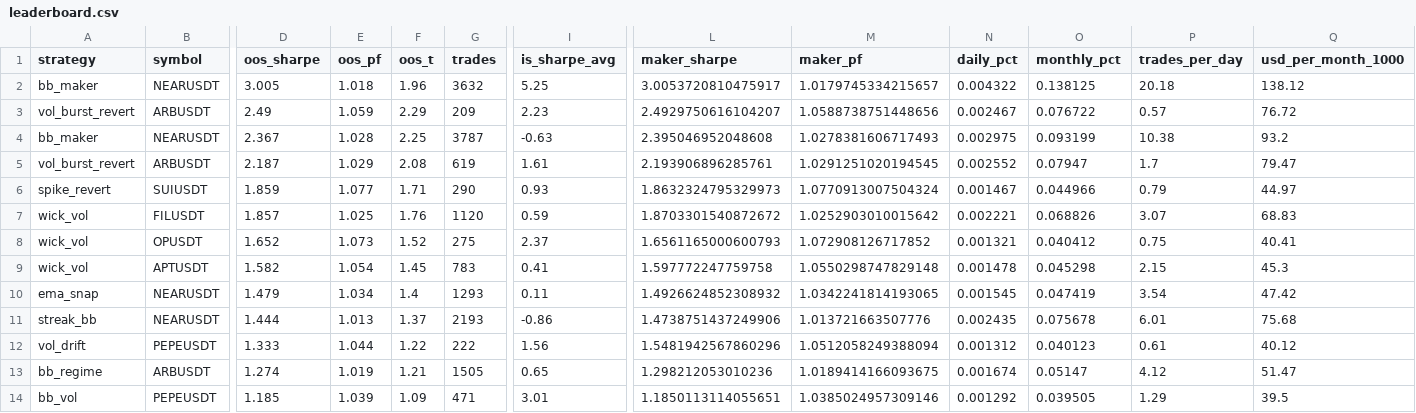
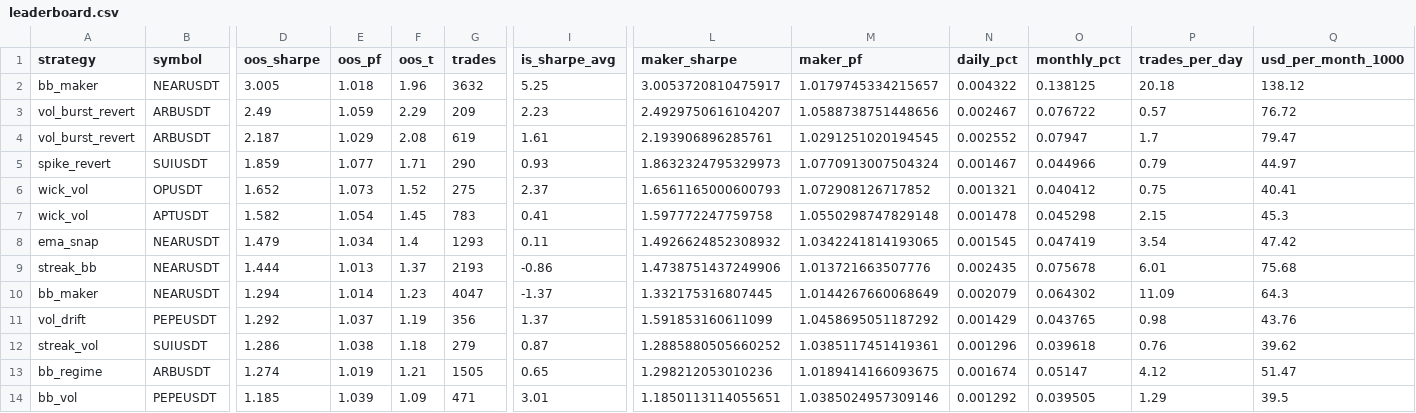
Before and after one commit to palcikia-crypto/scalp-lab-termux, a CSV file: scalp-lab/reports/leaderboard.csv, drawn as a sheet; only a part is shown, gaps mark what is left out; removed rows and columns are numbered as before the commit, all else as after; rows hold the shown columns only; the diff names each change by its address in the sheet, - before the commit and + after, or states it on an @@ line.

```diff
--- a/scalp-lab/reports/leaderboard.csv
+++ b/scalp-lab/reports/leaderboard.csv
-row 4: bb_maker | NEARUSDT | 2.367 | 1.028 | 2.25 | 3787 | -0.63 | 2.395046952048608 | 1.0278381606717493 | 0.002975 | 0.093199 | 10.38 | 93.2
-row 7: wick_vol | FILUSDT | 1.857 | 1.025 | 1.76 | 1120 | 0.59 | 1.8703301540872672 | 1.0252903010015642 | 0.002221 | 0.068826 | 3.07 | 68.83
+row 10: bb_maker | NEARUSDT | 1.294 | 1.014 | 1.23 | 4047 | -1.37 | 1.332175316807445 | 1.0144267660068649 | 0.002079 | 0.064302 | 11.09 | 64.3
-D11 (oos_sharpe): 1.333
+D11 (oos_sharpe): 1.292
-E11 (oos_pf): 1.044
+E11 (oos_pf): 1.037
-F11 (oos_t): 1.22
+F11 (oos_t): 1.19
-G11 (trades): 222
+G11 (trades): 356
-I11 (is_sharpe_avg): 1.56
+I11 (is_sharpe_avg): 1.37
-L11 (maker_sharpe): 1.5481942567860296
+L11 (maker_sharpe): 1.591853160611099
-M11 (maker_pf): 1.0512058249388094
+M11 (maker_pf): 1.0458695051187292
-N11 (daily_pct): 0.001312
+N11 (daily_pct): 0.001429
-O11 (monthly_pct): 0.040123
+O11 (monthly_pct): 0.043765
-P11 (trades_per_day): 0.61
+P11 (trades_per_day): 0.98
-Q11 (usd_per_month_1000): 40.12
+Q11 (usd_per_month_1000): 43.76
+row 12: streak_vol | SUIUSDT | 1.286 | 1.038 | 1.18 | 279 | 0.87 | 1.2885880505660252 | 1.0385117451419361 | 0.001296 | 0.039618 | 0.76 | 39.62
```
Also changed, not shown: scalp-lab/reports/archive.csv, 2 other files.
